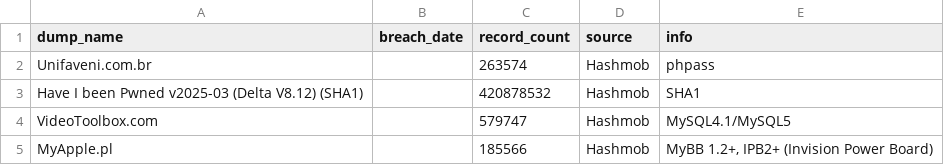
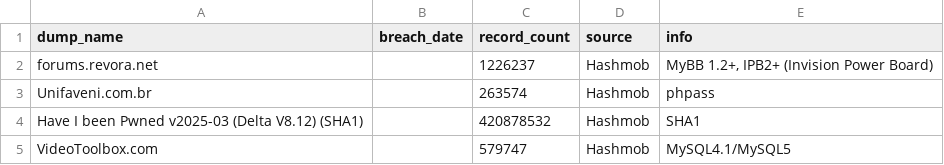
Before and after one commit to notdls/known-breaches, a CSV file: datasets/Hashmob.csv, drawn as a sheet; only a part is shown; the shorter side is filled out with more unchanged rows.

Commit message:
Dataset Update 03/13/25

```diff
--- a/datasets/Hashmob.csv
+++ b/datasets/Hashmob.csv
@@ -1,2 +1,3 @@
 dump_name,breach_date,record_count,source,info
+forums.revora.net,,1226237,Hashmob,"MyBB 1.2+, IPB2+ (Invision Power Board)"
 Unifaveni.com.br,,263574,Hashmob,phpass
```
Also changed, not shown: 3 other files.
